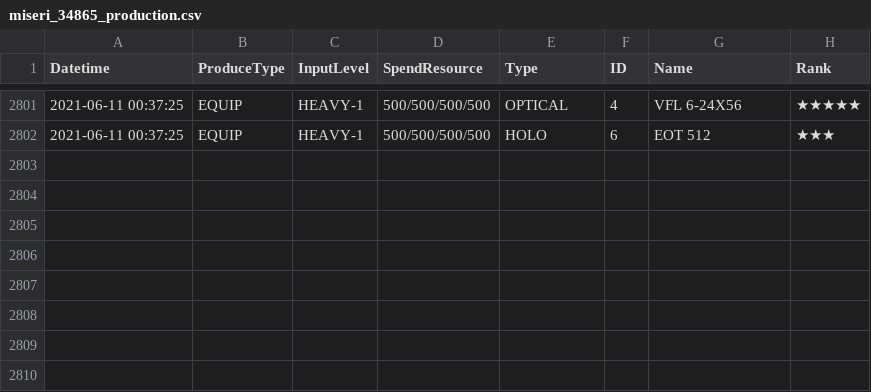
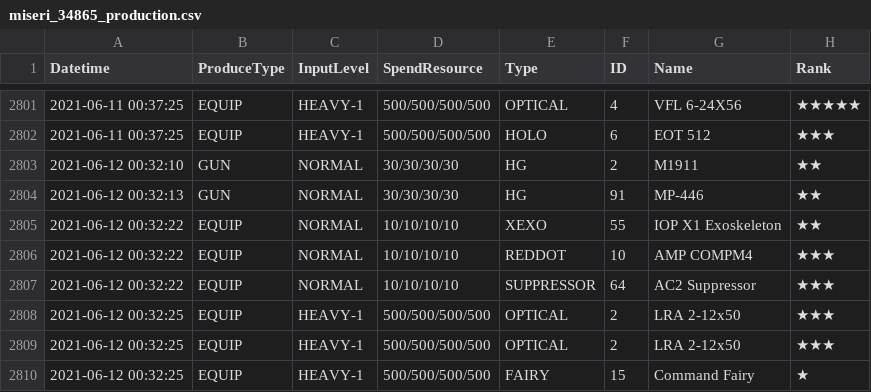
Before and after one commit to m1s3ri/90wish, a CSV file: miseri_34865_production.csv, drawn as a sheet; only a part is shown, gaps mark what is left out.

```diff
--- a/miseri_34865_production.csv
+++ b/miseri_34865_production.csv
@@ -2802 +2802,9 @@
 2021-06-11 00:37:25,EQUIP,HEAVY-1,500/500/500/500,HOLO,6,EOT 512,★★★
+2021-06-12 00:32:10,GUN,NORMAL,30/30/30/30,HG,2,M1911,★★
+2021-06-12 00:32:13,GUN,NORMAL,30/30/30/30,HG,91,MP-446,★★
+2021-06-12 00:32:22,EQUIP,NORMAL,10/10/10/10,XEXO,55,IOP X1 Exoskeleton,★★
+2021-06-12 00:32:22,EQUIP,NORMAL,10/10/10/10,REDDOT,10,AMP COMPM4,★★★
+2021-06-12 00:32:22,EQUIP,NORMAL,10/10/10/10,SUPPRESSOR,64,AC2 Suppressor,★★★
+2021-06-12 00:32:25,EQUIP,HEAVY-1,500/500/500/500,OPTICAL,2,LRA 2-12x50,★★★
+2021-06-12 00:32:25,EQUIP,HEAVY-1,500/500/500/500,OPTICAL,2,LRA 2-12x50,★★★
+2021-06-12 00:32:25,EQUIP,HEAVY-1,500/500/500/500,FAIRY,15,Command Fairy,★
```
Also changed, not shown: miseri_34865_doll_info.csv, miseri_34865_equip_info.csv, 4 other files.
